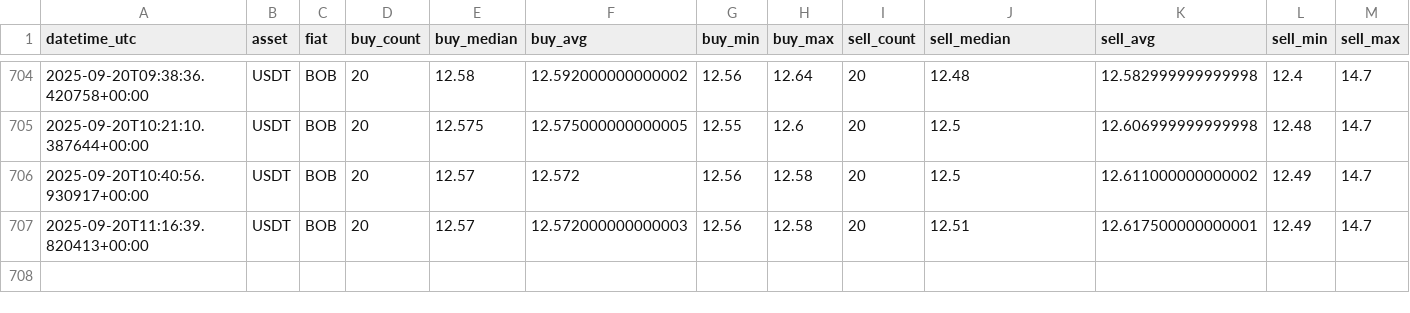
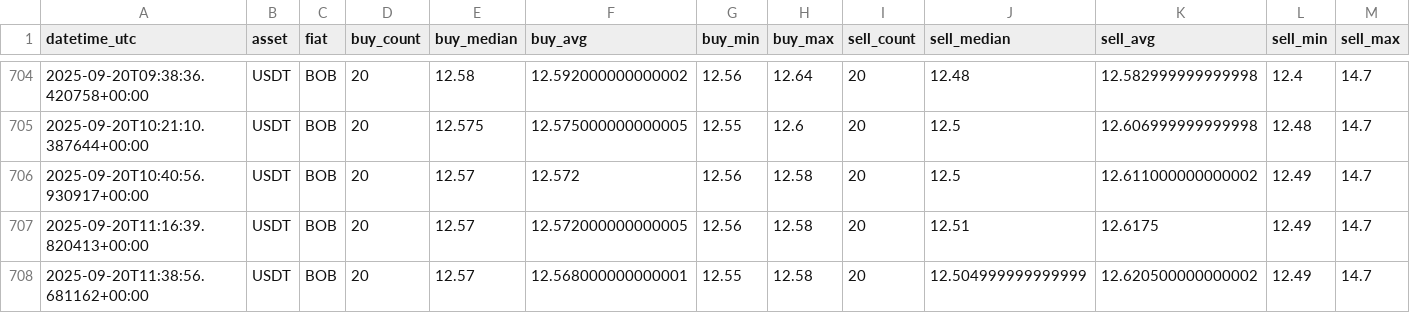
Before and after one commit to Crismtc/binance-p2p, a CSV file: data/p2p_bob_usdt.csv, drawn as a sheet; only a part is shown, gaps mark what is left out; rows hold the shown columns only; the diff names each change by its address in the sheet, - before the commit and + after, or states it on an @@ line.

```diff
--- a/data/p2p_bob_usdt.csv
+++ b/data/p2p_bob_usdt.csv
-F707 (buy_avg): 12.572000000000003
+F707 (buy_avg): 12.572000000000005
-K707 (sell_avg): 12.617500000000001
+K707 (sell_avg): 12.6175
+row 708: 2025-09-20T11:38:56.681162+00:00 | USDT | BOB | 20 | 12.57 | 12.568000000000001 | 12.55 | 12.58 | 20 | 12.504999999999999 | 12.620500000000002 | 12.49 | 14.7
```
